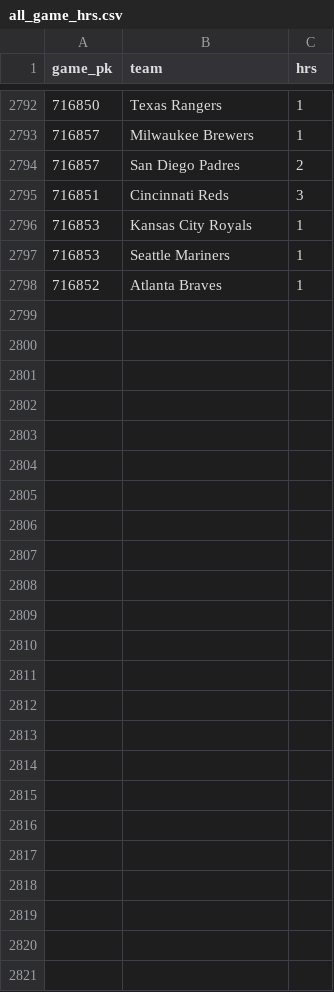
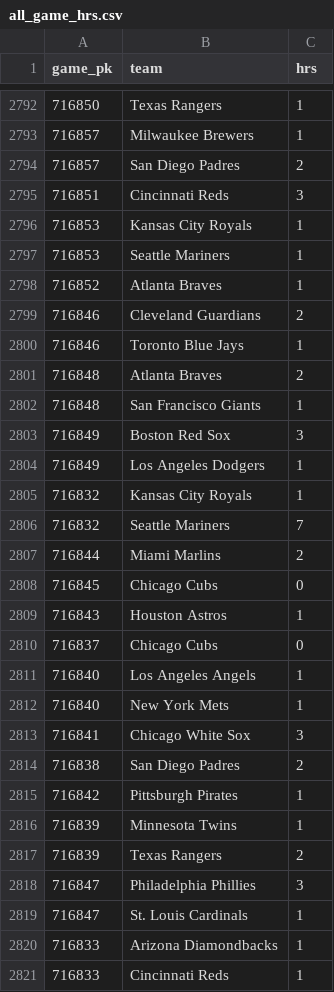
Before and after one commit to chadallison/mlb_cpr, a CSV file: all_game_hrs.csv, drawn as a sheet; only a part is shown, gaps mark what is left out.

```diff
--- a/all_game_hrs.csv
+++ b/all_game_hrs.csv
@@ -2798 +2798,24 @@ game_pk,team,hrs
 716852,Atlanta Braves,1
+716846,Cleveland Guardians,2
+716846,Toronto Blue Jays,1
+716848,Atlanta Braves,2
+716848,San Francisco Giants,1
+716849,Boston Red Sox,3
+716849,Los Angeles Dodgers,1
+716832,Kansas City Royals,1
+716832,Seattle Mariners,7
+716844,Miami Marlins,2
+716845,Chicago Cubs,0
+716843,Houston Astros,1
+716837,Chicago Cubs,0
+716840,Los Angeles Angels,1
+716840,New York Mets,1
+716841,Chicago White Sox,3
+716838,San Diego Padres,2
+716842,Pittsburgh Pirates,1
+716839,Minnesota Twins,1
+716839,Texas Rangers,2
+716847,Philadelphia Phillies,3
+716847,St. Louis Cardinals,1
+716833,Arizona Diamondbacks,1
+716833,Cincinnati Reds,1
```
Also changed, not shown: all_game_ks.csv, all_game_pks.csv, 34 other files.
